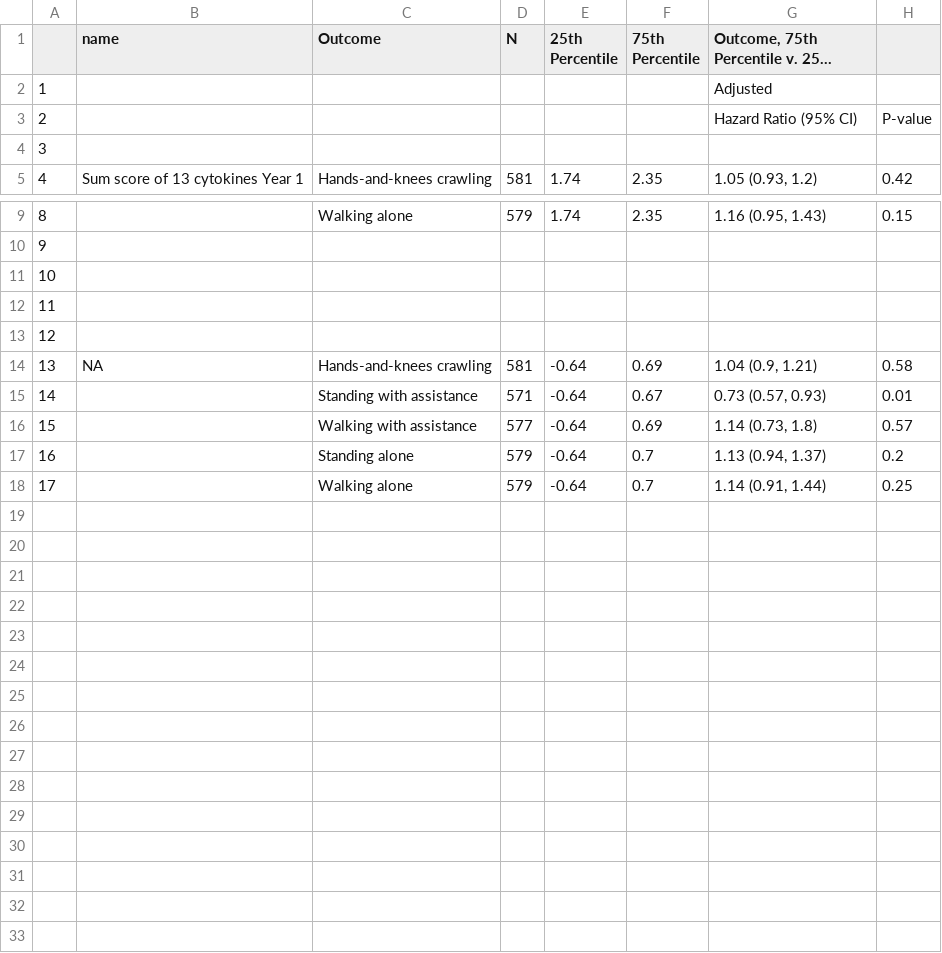
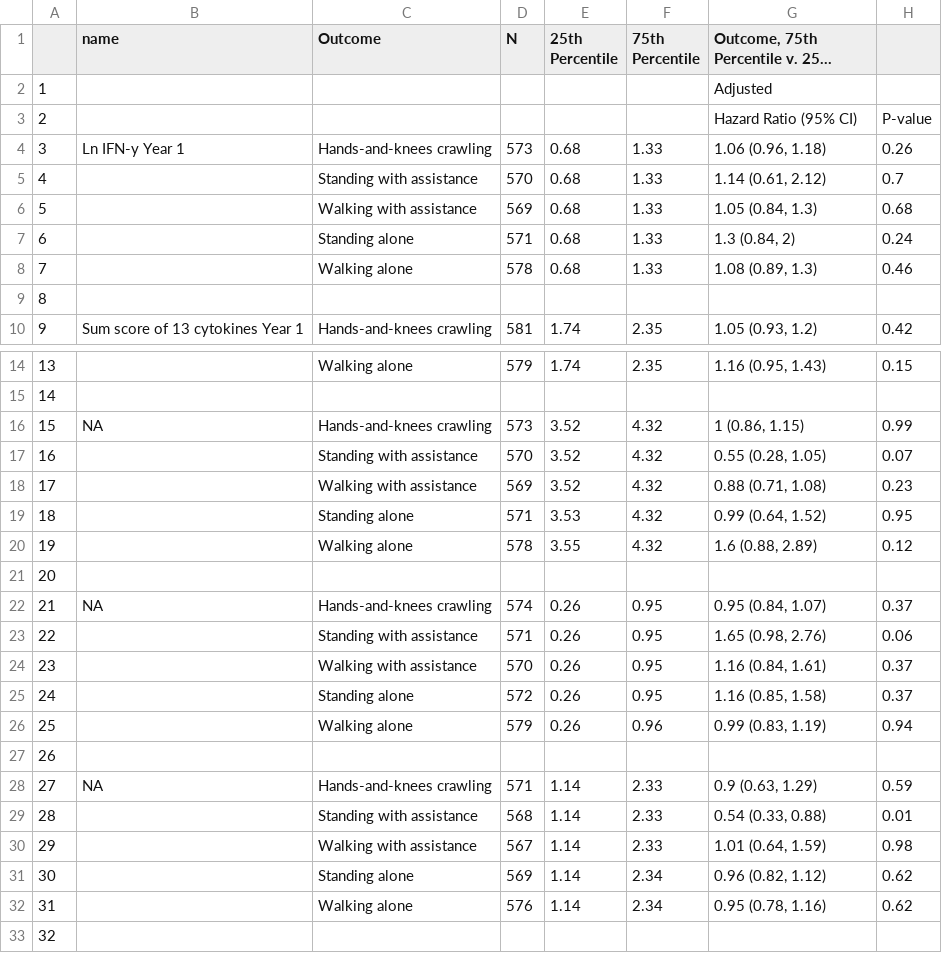
Before and after one commit to washb-eed-substudies/immune-dev, a CSV file: tables/main/immune-dev-y1-ind-cyt-hr.csv, drawn as a sheet; only a part is shown, gaps mark what is left out; the shorter side is filled out with more unchanged rows; long unchanged cells end in …; addresses are those after the commit; the diff names each change by its address in the sheet, - before the commit and + after, or states it on an @@ line.

```diff
--- a/tables/main/immune-dev-y1-ind-cyt-hr.csv
+++ b/tables/main/immune-dev-y1-ind-cyt-hr.csv
+row 4: 3 | Ln IFN-y Year 1 | Hands-and-knees crawling | 573 | 0.68 | 1.33 | 1.06 (0.96, 1.18) | 0.26
+row 5: 4 |  | Standing with assistance | 570 | 0.68 | 1.33 | 1.14 (0.61, 2.12) | 0.7
+row 6: 5 |  | Walking with assistance | 569 | 0.68 | 1.33 | 1.05 (0.84, 1.3) | 0.68
+row 7: 6 |  | Standing alone | 571 | 0.68 | 1.33 | 1.3 (0.84, 2) | 0.24
+row 8: 7 |  | Walking alone | 578 | 0.68 | 1.33 | 1.08 (0.89, 1.3) | 0.46
@@ column A renumbered from row 9 down @@
+row 16: 15 | NA | Hands-and-knees crawling | 573 | 3.52 | 4.32 | 1 (0.86, 1.15) | 0.99
+row 17: 16 |  | Standing with assistance | 570 | 3.52 | 4.32 | 0.55 (0.28, 1.05) | 0.07
+row 18: 17 |  | Walking with assistance | 569 | 3.52 | 4.32 | 0.88 (0.71, 1.08) | 0.23
+row 19: 18 |  | Standing alone | 571 | 3.53 | 4.32 | 0.99 (0.64, 1.52) | 0.95
+row 20: 19 |  | Walking alone | 578 | 3.55 | 4.32 | 1.6 (0.88, 2.89) | 0.12
+row 22: 21 | NA | Hands-and-knees crawling | 574 | 0.26 | 0.95 | 0.95 (0.84, 1.07) | 0.37
+row 23: 22 |  | Standing with assistance | 571 | 0.26 | 0.95 | 1.65 (0.98, 2.76) | 0.06
+row 24: 23 |  | Walking with assistance | 570 | 0.26 | 0.95 | 1.16 (0.84, 1.61) | 0.37
+row 25: 24 |  | Standing alone | 572 | 0.26 | 0.95 | 1.16 (0.85, 1.58) | 0.37
+row 26: 25 |  | Walking alone | 579 | 0.26 | 0.96 | 0.99 (0.83, 1.19) | 0.94
+row 28: 27 | NA | Hands-and-knees crawling | 571 | 1.14 | 2.33 | 0.9 (0.63, 1.29) | 0.59
+row 29: 28 |  | Standing with assistance | 568 | 1.14 | 2.33 | 0.54 (0.33, 0.88) | 0.01
+row 30: 29 |  | Walking with assistance | 567 | 1.14 | 2.33 | 1.01 (0.64, 1.59) | 0.98
+row 31: 30 |  | Standing alone | 569 | 1.14 | 2.34 | 0.96 (0.82, 1.12) | 0.62
+row 32: 31 |  | Walking alone | 576 | 1.14 | 2.34 | 0.95 (0.78, 1.16) | 0.62
```
Also changed, not shown: tables/supplementary/immune-dev-y1-crp-agp-hr.csv, tables/supplementary/immune-dev-y1-ind-cyt-hr.csv, 16 other files.
